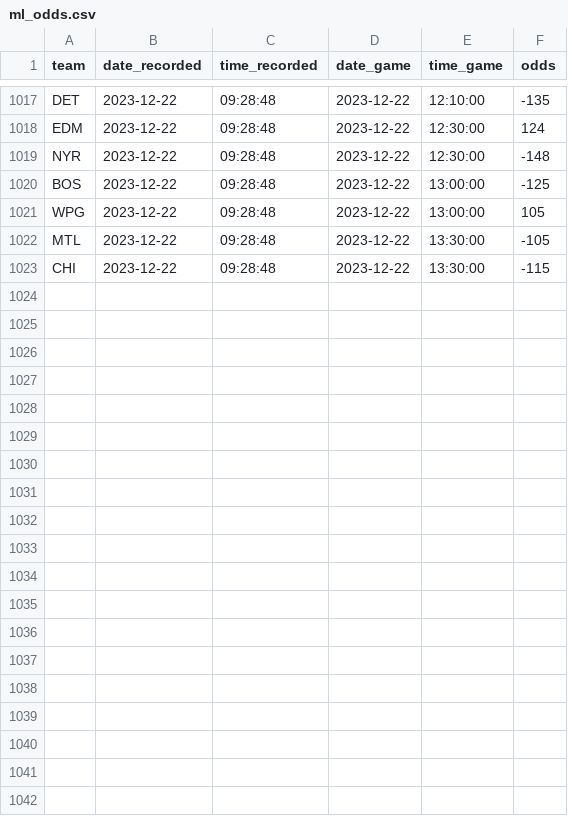
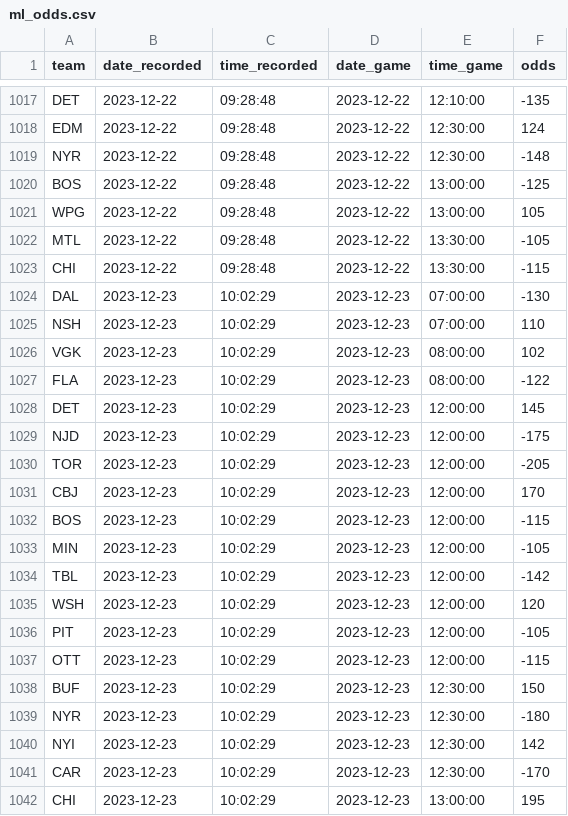
Before and after one commit to michalekb11/NHL-expected-goals, a CSV file: data/daily/odds/ml_odds.csv, drawn as a sheet; only a part is shown, gaps mark what is left out; the diff covers the shown part only; the diff names each change by its address in the sheet, - before the commit and + after, or states it on an @@ line.

```diff
--- a/data/daily/odds/ml_odds.csv
+++ b/data/daily/odds/ml_odds.csv
+row 1024: DAL | 2023-12-23 | 10:02:29 | 2023-12-23 | 07:00:00 | -130
+row 1025: NSH | 2023-12-23 | 10:02:29 | 2023-12-23 | 07:00:00 | 110
+row 1026: VGK | 2023-12-23 | 10:02:29 | 2023-12-23 | 08:00:00 | 102
+row 1027: FLA | 2023-12-23 | 10:02:29 | 2023-12-23 | 08:00:00 | -122
+row 1028: DET | 2023-12-23 | 10:02:29 | 2023-12-23 | 12:00:00 | 145
+row 1029: NJD | 2023-12-23 | 10:02:29 | 2023-12-23 | 12:00:00 | -175
+row 1030: TOR | 2023-12-23 | 10:02:29 | 2023-12-23 | 12:00:00 | -205
+row 1031: CBJ | 2023-12-23 | 10:02:29 | 2023-12-23 | 12:00:00 | 170
+row 1032: BOS | 2023-12-23 | 10:02:29 | 2023-12-23 | 12:00:00 | -115
+row 1033: MIN | 2023-12-23 | 10:02:29 | 2023-12-23 | 12:00:00 | -105
+row 1034: TBL | 2023-12-23 | 10:02:29 | 2023-12-23 | 12:00:00 | -142
+row 1035: WSH | 2023-12-23 | 10:02:29 | 2023-12-23 | 12:00:00 | 120
+row 1036: PIT | 2023-12-23 | 10:02:29 | 2023-12-23 | 12:00:00 | -105
+row 1037: OTT | 2023-12-23 | 10:02:29 | 2023-12-23 | 12:00:00 | -115
+row 1038: BUF | 2023-12-23 | 10:02:29 | 2023-12-23 | 12:30:00 | 150
+row 1039: NYR | 2023-12-23 | 10:02:29 | 2023-12-23 | 12:30:00 | -180
+row 1040: NYI | 2023-12-23 | 10:02:29 | 2023-12-23 | 12:30:00 | 142
+row 1041: CAR | 2023-12-23 | 10:02:29 | 2023-12-23 | 12:30:00 | -170
+row 1042: CHI | 2023-12-23 | 10:02:29 | 2023-12-23 | 13:00:00 | 195
```
Also changed, not shown: 9 added rows elsewhere in this file, data/daily/DF_projected_goalies.csv, data/daily/odds/60min_odds.csv, 5 other files.
